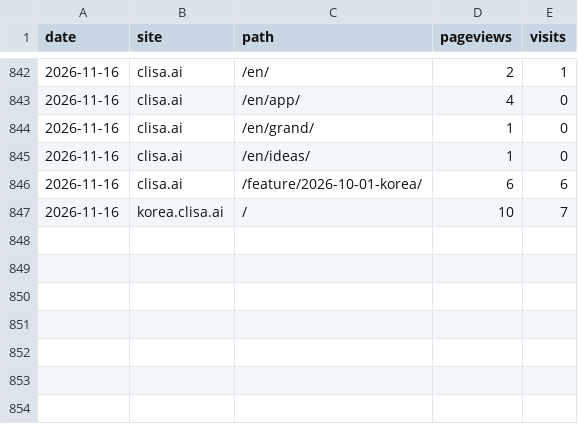
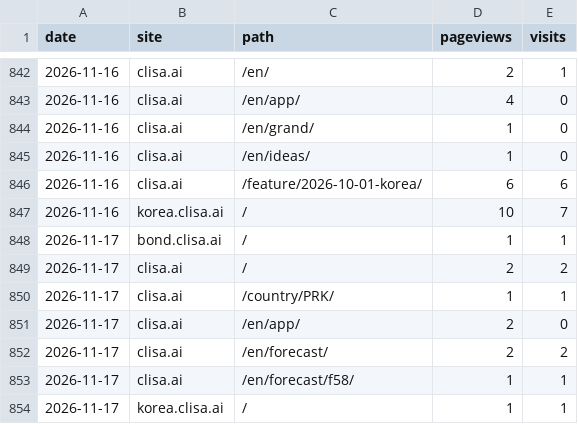
Before and after one commit to kojaeseong/clisa_bond, a CSV file: data/pages.csv, drawn as a sheet; only a part is shown, gaps mark what is left out; the diff names each change by its address in the sheet, - before the commit and + after, or states it on an @@ line.

```diff
--- a/data/pages.csv
+++ b/data/pages.csv
+row 848: 2026-11-17 | bond.clisa.ai | / | 1 | 1
+row 849: 2026-11-17 | clisa.ai | / | 2 | 2
+row 850: 2026-11-17 | clisa.ai | /country/PRK/ | 1 | 1
+row 851: 2026-11-17 | clisa.ai | /en/app/ | 2 | 0
+row 852: 2026-11-17 | clisa.ai | /en/forecast/ | 2 | 2
+row 853: 2026-11-17 | clisa.ai | /en/forecast/f58/ | 1 | 1
+row 854: 2026-11-17 | korea.clisa.ai | / | 1 | 1
```
Also changed, not shown: data/countries.csv, data/referers.csv, 5 other files.
